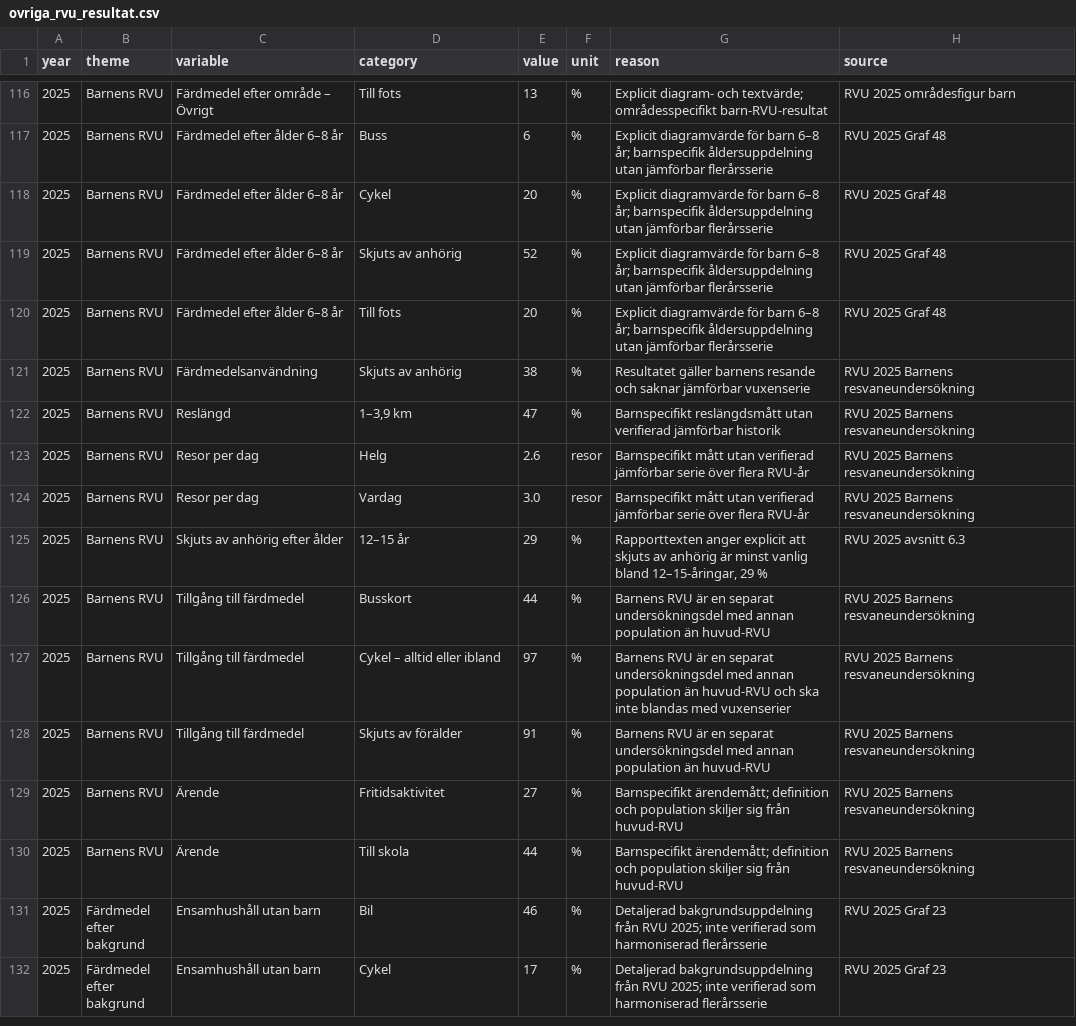
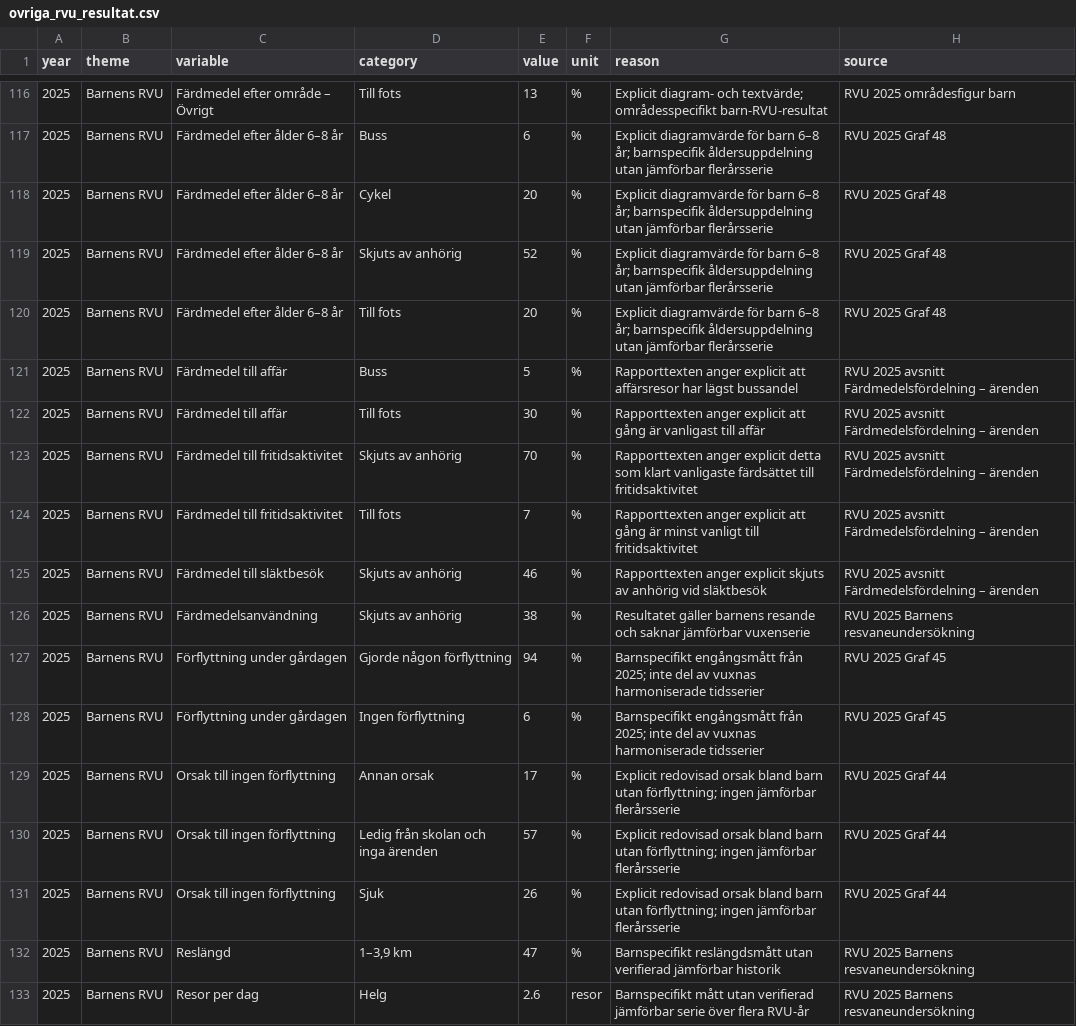
Before and after one commit to Lulea-statistik/resvanor-lulea, a CSV file: docs/data/ovriga_rvu_resultat.csv, drawn as a sheet; only a part is shown, gaps mark what is left out; the shorter side is filled out with more unchanged rows.

Commit message:
Add 2025 child purpose and non-travel results

```diff
--- a/docs/data/ovriga_rvu_resultat.csv
+++ b/docs/data/ovriga_rvu_resultat.csv
@@ -120,3 +120,13 @@ year,theme,variable,category,value,unit,reason,source
 2025,Barnens RVU,Färdmedel efter ålder 6–8 år,Till fots,20,%,Explicit diagramvärde för barn 6–8 år; barnspecifik åldersuppdelning utan jämförbar flerårsserie,RVU 2025 Graf 48
+2025,Barnens RVU,Färdmedel till affär,Buss,5,%,Rapporttexten anger explicit att affärsresor har lägst bussandel,RVU 2025 avsnitt Färdmedelsfördelning – ärenden
+2025,Barnens RVU,Färdmedel till affär,Till fots,30,%,Rapporttexten anger explicit att gång är vanligast till affär,RVU 2025 avsnitt Färdmedelsfördelning – ärenden
+2025,Barnens RVU,Färdmedel till fritidsaktivitet,Skjuts av anhörig,70,%,Rapporttexten anger explicit detta som klart vanligaste färdsättet till fritidsaktivitet,RVU 2025 avsnitt Färdmedelsfördelning – ärenden
+2025,Barnens RVU,Färdmedel till fritidsaktivitet,Till fots,7,%,Rapporttexten anger explicit att gång är minst vanligt till fritidsaktivitet,RVU 2025 avsnitt Färdmedelsfördelning – ärenden
+2025,Barnens RVU,Färdmedel till släktbesök,Skjuts av anhörig,46,%,Rapporttexten anger explicit skjuts av anhörig vid släktbesök,RVU 2025 avsnitt Färdmedelsfördelning – ärenden
 2025,Barnens RVU,Färdmedelsanvändning,Skjuts av anhörig,38,%,Resultatet gäller barnens resande och saknar jämförbar vuxenserie,RVU 2025 Barnens resvaneundersökning
+2025,Barnens RVU,Förflyttning under gårdagen,Gjorde någon förflyttning,94,%,Barnspecifikt engångsmått från 2025; inte del av vuxnas harmoniserade tidsserier,RVU 2025 Graf 45
+2025,Barnens RVU,Förflyttning under gårdagen,Ingen förflyttning,6,%,Barnspecifikt engångsmått från 2025; inte del av vuxnas harmoniserade tidsserier,RVU 2025 Graf 45
+2025,Barnens RVU,Orsak till ingen förflyttning,Annan orsak,17,%,Explicit redovisad orsak bland barn utan förflyttning; ingen jämförbar flerårsserie,RVU 2025 Graf 44
+2025,Barnens RVU,Orsak till ingen förflyttning,Ledig från skolan och inga ärenden,57,%,Explicit redovisad orsak bland barn utan förflyttning; ingen jämförbar flerårsserie,RVU 2025 Graf 44
+2025,Barnens RVU,Orsak till ingen förflyttning,Sjuk,26,%,Explicit redovisad orsak bland barn utan förflyttning; ingen jämförbar flerårsserie,RVU 2025 Graf 44
 2025,Barnens RVU,Reslängd,"1–3,9 km",47,%,Barnspecifikt reslängdsmått utan verifierad jämförbar historik,RVU 2025 Barnens resvaneundersökning
```
